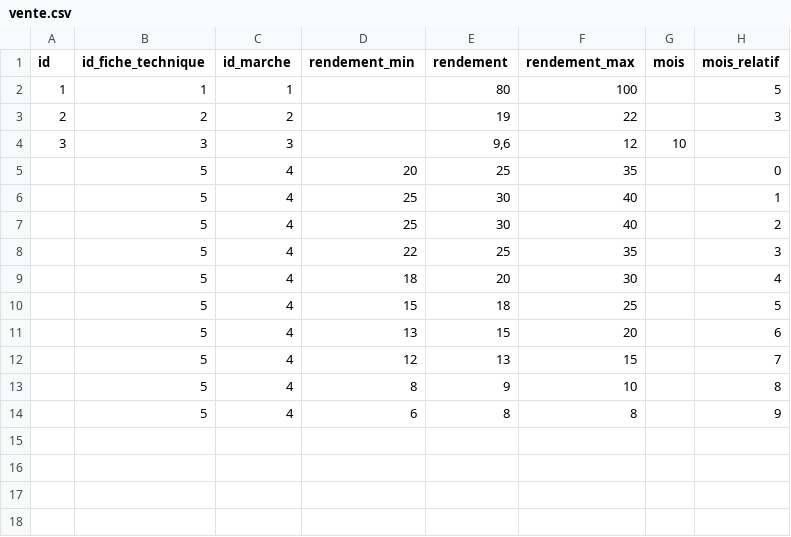
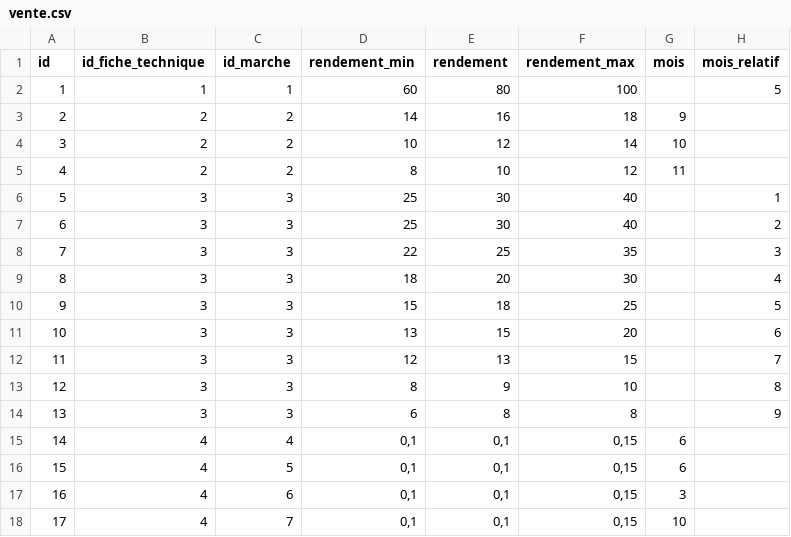
Before and after one commit to agrarian-systems-consulting/endagri-back, a CSV file: app/db/seeders/vente.csv, drawn as a sheet.

```diff
--- a/app/db/seeders/vente.csv
+++ b/app/db/seeders/vente.csv
@@ -1,14 +1,18 @@
 id;id_fiche_technique;id_marche;rendement_min;rendement;rendement_max;mois;mois_relatif
-1;1;1;;80;100;;5
-2;2;2;;19;22;;3
-3;3;3;;9,6;12;10;
-;5;4;20;25;35;;0
-;5;4;25;30;40;;1
-;5;4;25;30;40;;2
-;5;4;22;25;35;;3
-;5;4;18;20;30;;4
-;5;4;15;18;25;;5
-;5;4;13;15;20;;6
-;5;4;12;13;15;;7
-;5;4;8;9;10;;8
-;5;4;6;8;8;;9
+1;1;1;60;80;100;;5
+2;2;2;14;16;18;9;
+3;2;2;10;12;14;10;
+4;2;2;8;10;12;11;
+5;3;3;25;30;40;;1
+6;3;3;25;30;40;;2
+7;3;3;22;25;35;;3
+8;3;3;18;20;30;;4
+9;3;3;15;18;25;;5
+10;3;3;13;15;20;;6
+11;3;3;12;13;15;;7
+12;3;3;8;9;10;;8
+13;3;3;6;8;8;;9
+14;4;4;0,1;0,1;0,15;6;
+15;4;5;0,1;0,1;0,15;6;
+16;4;6;0,1;0,1;0,15;3;
+17;4;7;0,1;0,1;0,15;10;
```
Also changed, not shown: app/db/seeders/depense.csv, app/db/seeders/marche.csv, 6 other files.
